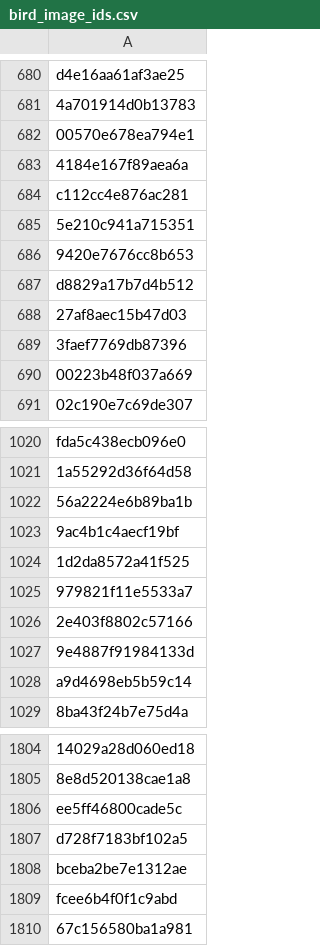
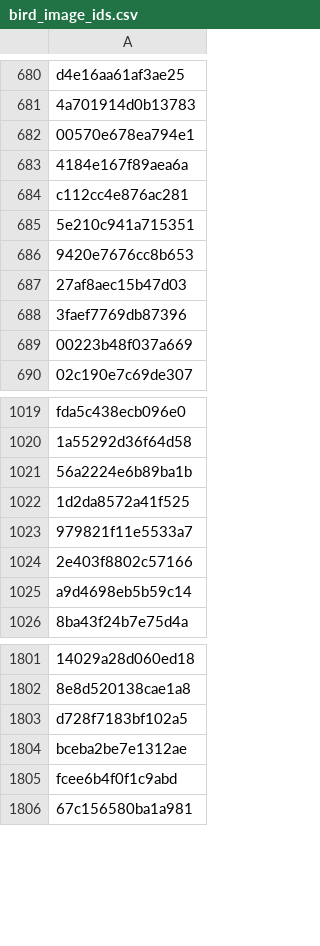
Before and after one commit to openphilanthropy/unrestricted-adversarial-examples, a CSV file: bird-or-bicycle/bird_or_bicycle/metadata/0.0.3/bird_image_ids.csv, drawn as a sheet; only a part is shown, gaps mark what is left out; the diff names each change by its address in the sheet, - before the commit and + after, or states it on an @@ line.

```diff
--- a/bird-or-bicycle/bird_or_bicycle/metadata/0.0.3/bird_image_ids.csv
+++ b/bird-or-bicycle/bird_or_bicycle/metadata/0.0.3/bird_image_ids.csv
-row 687: d8829a17b7d4b512
-row 1023: 9ac4b1c4aecf19bf
-row 1027: 9e4887f91984133d
-row 1806: ee5ff46800cade5c
```
Also changed, not shown: bird-or-bicycle/bird_or_bicycle/metadata/0.0.3/bicycle_image_ids.csv, 1 other file.
